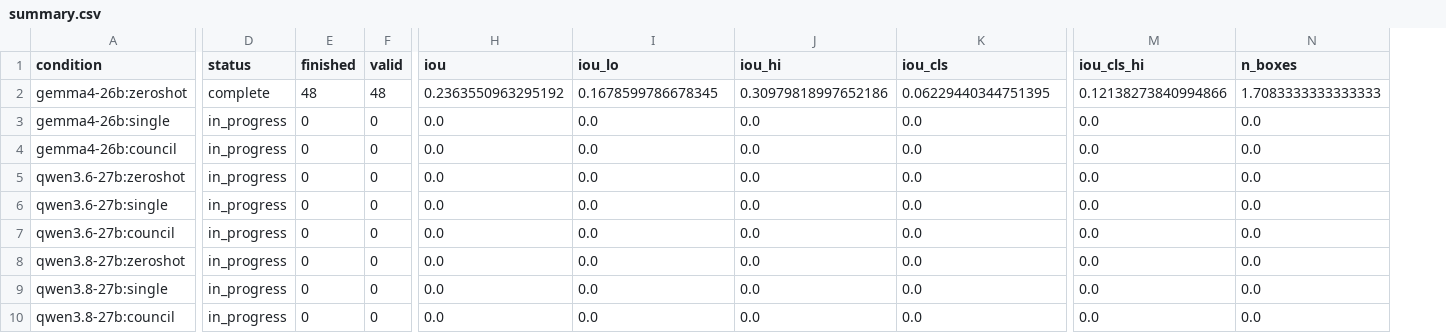
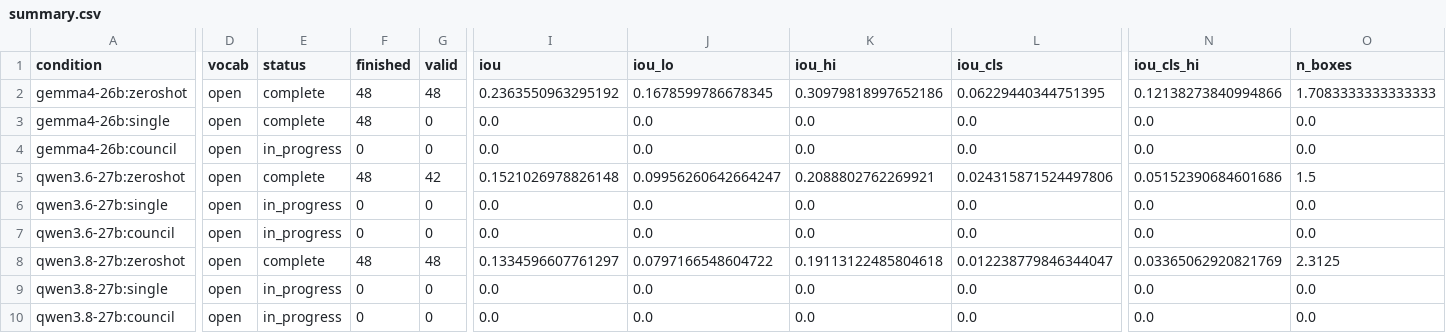
Before and after one commit to CodeWracker/AgentXray, a CSV file: analysis/exp2/summary.csv, drawn as a sheet; only a part is shown, gaps mark what is left out; addresses are those after the commit; the diff covers the shown part only; the diff names each change by its address in the sheet, - before the commit and + after, or states it on an @@ line.

```diff
--- a/analysis/exp2/summary.csv
+++ b/analysis/exp2/summary.csv
+column D (vocab), rows 2-10: all open
-E3 (status): in_progress
+E3 (status): complete
-F3 (finished): 0
+F3 (finished): 48
-E5 (status): in_progress
+E5 (status): complete
-F5 (finished): 0
+F5 (finished): 48
-G5 (valid): 0
+G5 (valid): 42
-I5 (iou): 0.0
+I5 (iou): 0.1521026978826148
-J5 (iou_lo): 0.0
+J5 (iou_lo): 0.09956260642664247
-K5 (iou_hi): 0.0
+K5 (iou_hi): 0.2088802762269921
-L5 (iou_cls): 0.0
+L5 (iou_cls): 0.024315871524497806
-N5 (iou_cls_hi): 0.0
+N5 (iou_cls_hi): 0.05152390684601686
-O5 (n_boxes): 0.0
+O5 (n_boxes): 1.5
-E8 (status): in_progress
+E8 (status): complete
-F8 (finished): 0
+F8 (finished): 48
-G8 (valid): 0
+G8 (valid): 48
-I8 (iou): 0.0
+I8 (iou): 0.1334596607761297
-J8 (iou_lo): 0.0
+J8 (iou_lo): 0.0797166548604722
-K8 (iou_hi): 0.0
+K8 (iou_hi): 0.19113122485804618
-L8 (iou_cls): 0.0
+L8 (iou_cls): 0.012238779846344047
-N8 (iou_cls_hi): 0.0
+N8 (iou_cls_hi): 0.03365062920821769
-O8 (n_boxes): 0.0
+O8 (n_boxes): 2.3125
```
Also changed, not shown: 31 edited cells elsewhere in this file, analysis/exp1/oov_audit.csv, analysis/exp2/cases.csv, 36 other files.
